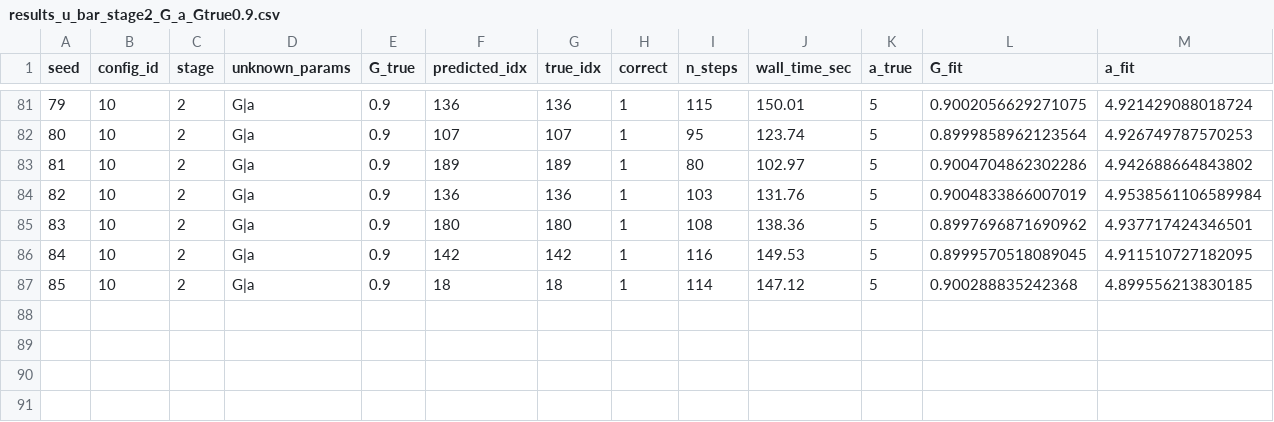
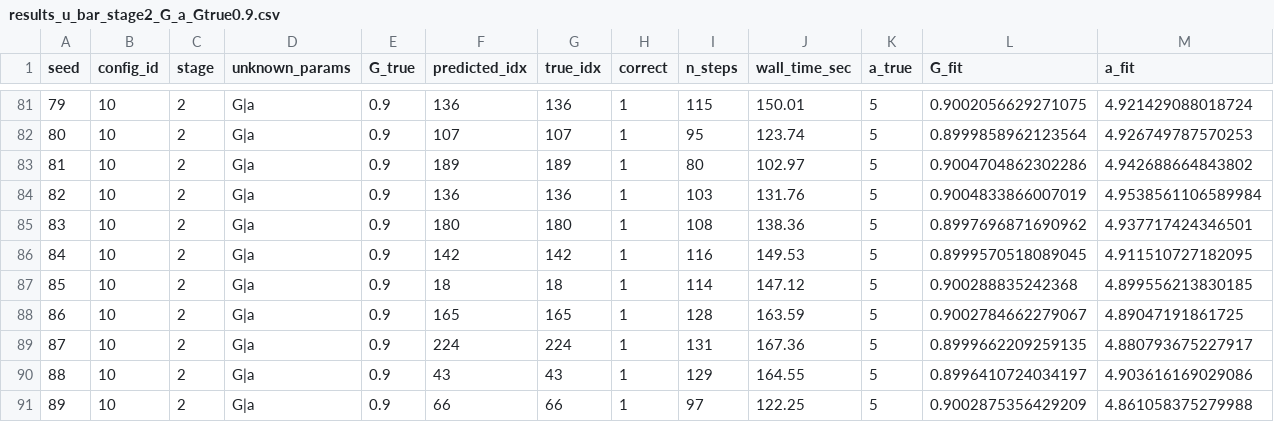
Before and after one commit to jasongangquanzhang/Major-Agent-Detection-in-MFGs, a CSV file: GD_EM/result_new_ubar/results_u_bar_stage2_G_a_Gtrue0.9.csv, drawn as a sheet; only a part is shown, gaps mark what is left out; the diff names each change by its address in the sheet, - before the commit and + after, or states it on an @@ line.

Commit message:
Changes to be committed: 	modified:   GD_EM/result_new_ubar/results_u_bar_stage2_G_a_Gtrue0.1.csv 	modified:   GD_EM/result_new_ubar/results_u_bar_stage2_G_a_Gtrue0.3.csv 	modified:   GD_EM/result_new_ubar/results_u_bar_stage2_G_a_Gtrue0.7.csv 	modified:   GD_EM/result_new_ubar/results_u_bar_stage2_G_a_Gtrue0.9.csv 	modified:   GD_EM/result_new_ubar/results_u_bar_stage3_G_a_q_Gtrue0.1.csv 	modified:   GD_EM/result_new_ubar/results_u_bar_stage3_G_a_q_Gtrue0.3.csv 	modified:   GD_EM/result_new_ubar/results_u_bar_stage3_G_a_q_Gtrue0.5.csv 	modified:   GD_EM/result_new_ubar/results_u_bar_stage3_G_a_q_Gtrue0.7.csv 	modified:   GD_EM/result_new_ubar/results_u_bar_stage3_G_a_q_Gtrue0.9.csv 	modified:   GD_EM/result_new_ubar/results_u_bar_stage4_G_a_q_c_Gtrue0.1.csv 	modified:   GD_EM/result_new_ubar/results_u_bar_stage4_G_a_q_c_Gtrue0.3.csv 	modified:   GD_EM/result_new_ubar/results_u_bar_stage4_G_a_q_c_Gtrue0.5.csv 	modified:   GD_EM/result_new_ubar/results_u_bar_stage4_G_a_q_c_Gtrue0.7.csv 	modified:   GD_EM/result_new_ubar/results_u_bar_stage5_G_q_Gtrue0.1.csv 	modified:   GD_EM/result_new_ubar/results_u_bar_stage5_G_q_Gtrue0.3.csv 	modified:   GD_EM/result_new_ubar/results_u_bar_stage5_G_q_Gtrue0.5.csv 	modified:   GD_EM/result_new_ubar/results_u_bar_stage5_G_q_Gtrue0.7.csv 	modified:   GD_EM/result_new_ubar/results_u_bar_stage5_G_q_Gtrue0.9.csv

```diff
--- a/GD_EM/result_new_ubar/results_u_bar_stage2_G_a_Gtrue0.9.csv
+++ b/GD_EM/result_new_ubar/results_u_bar_stage2_G_a_Gtrue0.9.csv
+row 88: 86 | 10 | 2 | G|a | 0.9 | 165 | 165 | 1 | 128 | 163.59 | 5 | 0.9002784662279067 | 4.89047191861725
+row 89: 87 | 10 | 2 | G|a | 0.9 | 224 | 224 | 1 | 131 | 167.36 | 5 | 0.8999662209259135 | 4.880793675227917
+row 90: 88 | 10 | 2 | G|a | 0.9 | 43 | 43 | 1 | 129 | 164.55 | 5 | 0.8996410724034197 | 4.903616169029086
+row 91: 89 | 10 | 2 | G|a | 0.9 | 66 | 66 | 1 | 97 | 122.25 | 5 | 0.9002875356429209 | 4.861058375279988
```
Also changed, not shown: GD_EM/result_new_ubar/results_u_bar_stage3_G_a_q_Gtrue0.5.csv, GD_EM/result_new_ubar/results_u_bar_stage4_G_a_q_c_Gtrue0.1.csv, 15 other files.
